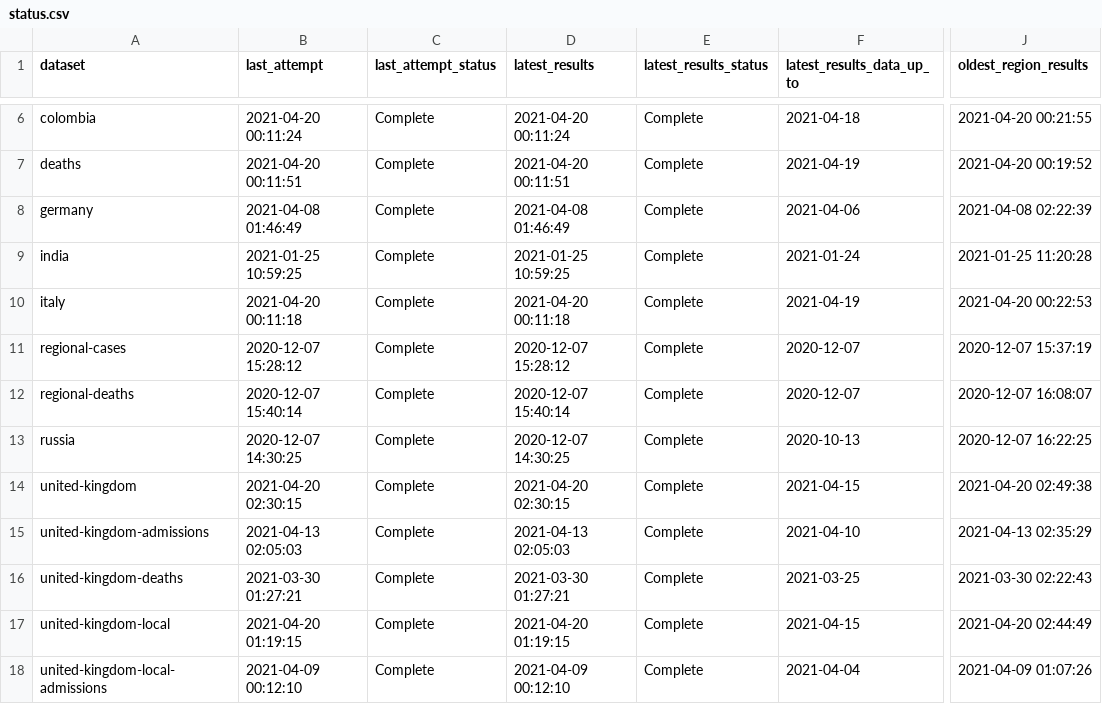
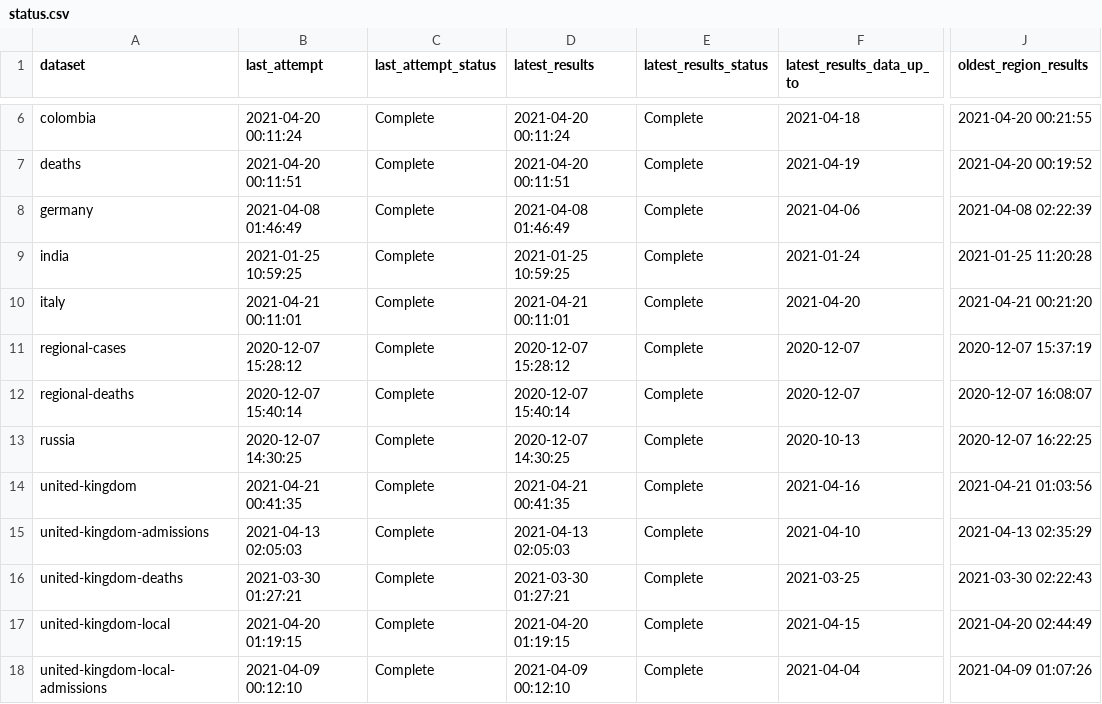
Before and after one commit to velmalopez/covid-rt-estimates, a CSV file: status.csv, drawn as a sheet; only a part is shown, gaps mark what is left out; the diff names each change by its address in the sheet, - before the commit and + after, or states it on an @@ line.

```diff
--- a/status.csv
+++ b/status.csv
-B10 (last_attempt): 2021-04-20 00:11:18
+B10 (last_attempt): 2021-04-21 00:11:01
-D10 (latest_results): 2021-04-20 00:11:18
+D10 (latest_results): 2021-04-21 00:11:01
-F10 (latest_results_data_up_to): 2021-04-19
+F10 (latest_results_data_up_to): 2021-04-20
-J10 (oldest_region_results): 2021-04-20 00:22:53
+J10 (oldest_region_results): 2021-04-21 00:21:20
-B14 (last_attempt): 2021-04-20 02:30:15
+B14 (last_attempt): 2021-04-21 00:41:35
-D14 (latest_results): 2021-04-20 02:30:15
+D14 (latest_results): 2021-04-21 00:41:35
-F14 (latest_results_data_up_to): 2021-04-15
+F14 (latest_results_data_up_to): 2021-04-16
-J14 (oldest_region_results): 2021-04-20 02:49:38
+J14 (oldest_region_results): 2021-04-21 01:03:56
```
Also changed, not shown: runtimes.csv, 2 other files.
